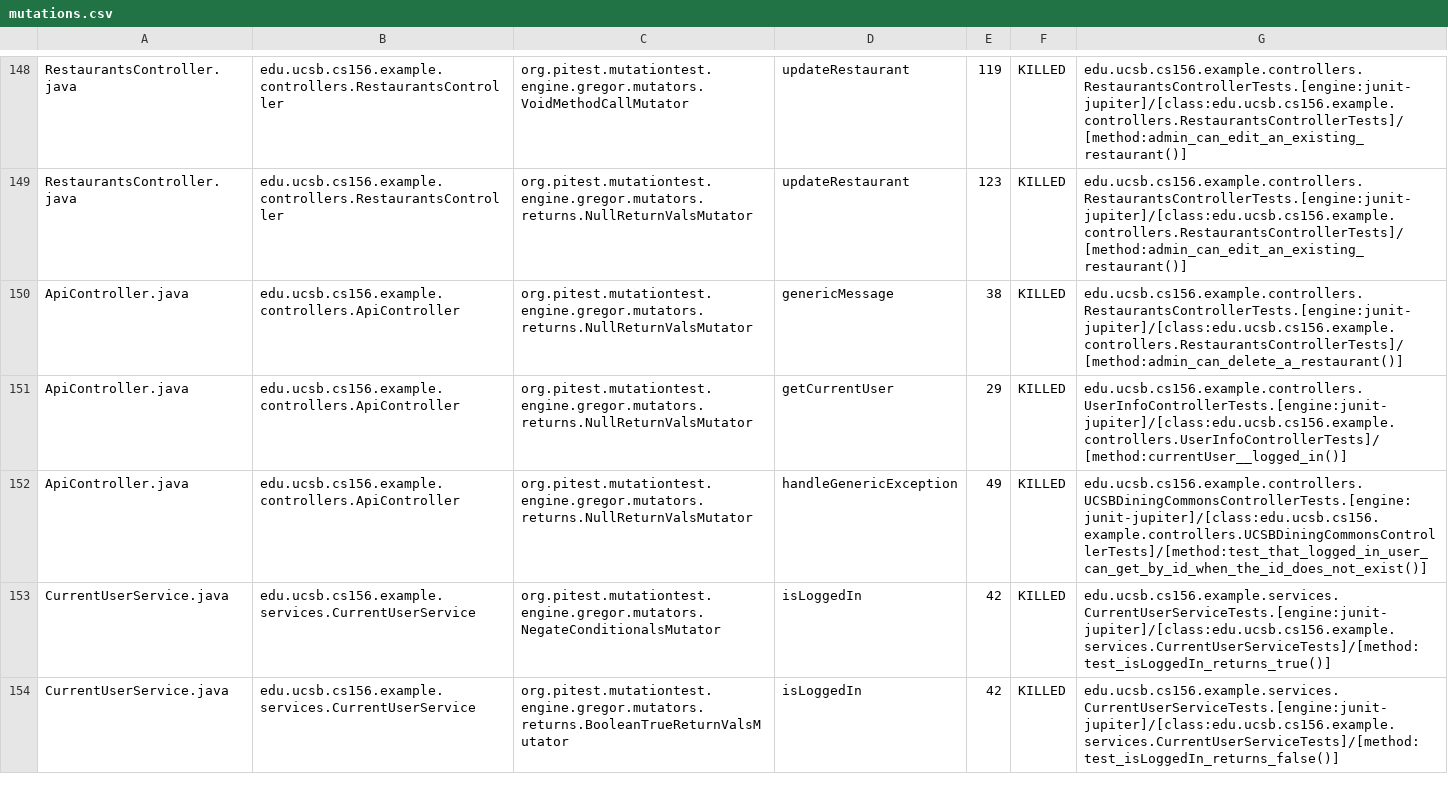
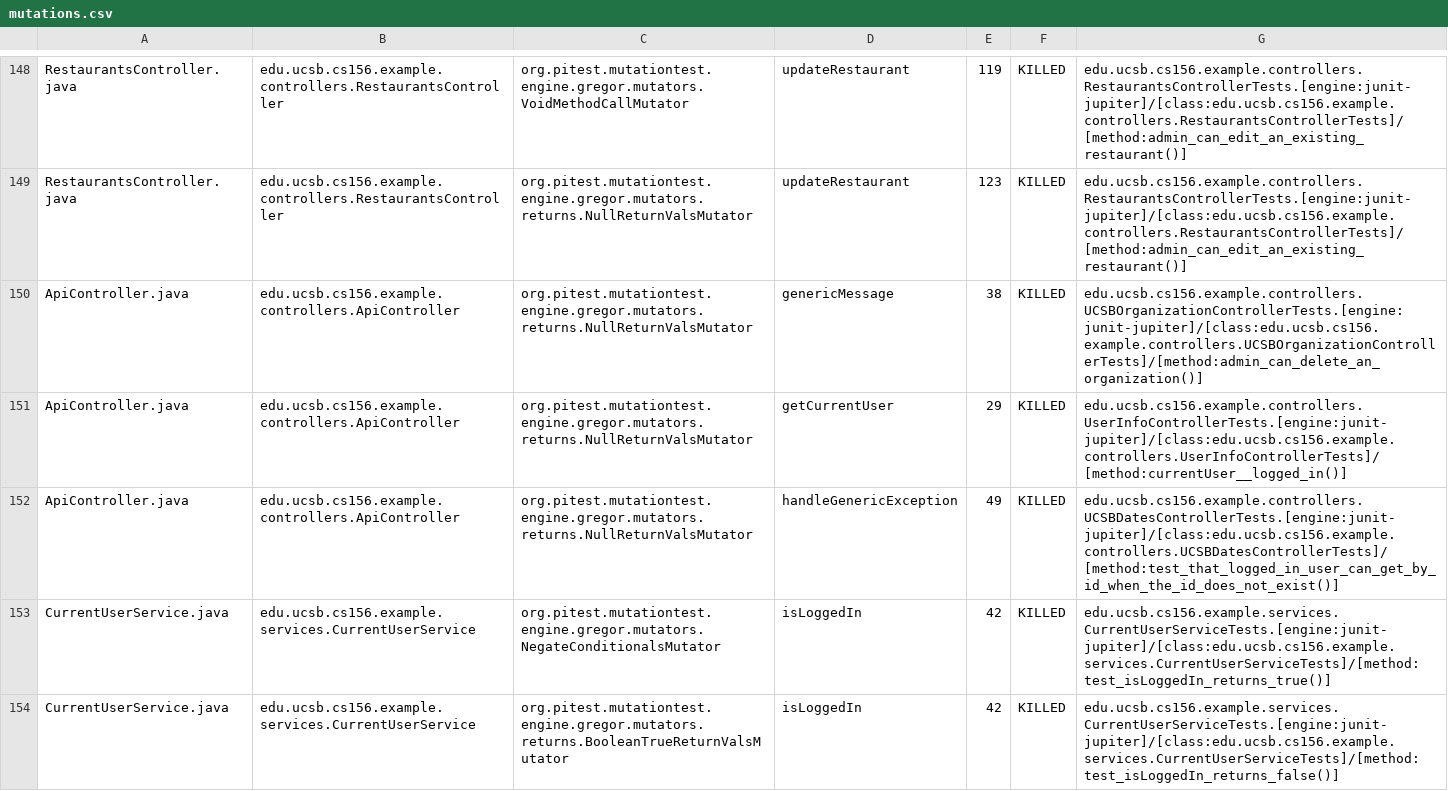
Before and after one commit to ucsb-cs156-f24/team02-f24-09, a CSV file: prs/126/pitest/mutations.csv, drawn as a sheet; only a part is shown, gaps mark what is left out.

Commit message:
Deploying to gh-pages from @ ucsb-cs156-f24/team02-f24-09@1258bf12fd4b1b62d85d1455c3c09b1b27b4936e 🚀

```diff
--- a/prs/126/pitest/mutations.csv
+++ b/prs/126/pitest/mutations.csv
@@ -149,5 +149,5 @@ RestaurantsController.java,edu.ucsb.cs156.example.controllers.RestaurantsControl
 RestaurantsController.java,edu.ucsb.cs156.example.controllers.RestaurantsController,org.pitest.mutationtest.engine.gregor.mutators.returns.NullReturnValsMutator,updateRestaurant,123,KILLED,edu.ucsb.cs156.example.controllers.RestaurantsControllerTests.[engine:junit-jupiter]/[class:edu.ucsb.cs156.example.controllers.RestaurantsControllerTests]/[method:admin_can_edit_an_existing_restaurant()]
-ApiController.java,edu.ucsb.cs156.example.controllers.ApiController,org.pitest.mutationtest.engine.gregor.mutators.returns.NullReturnValsMutator,genericMessage,38,KILLED,edu.ucsb.cs156.example.controllers.RestaurantsControllerTests.[engine:junit-jupiter]/[class:edu.ucsb.cs156.example.controllers.RestaurantsControllerTests]/[method:admin_can_delete_a_restaurant()]
+ApiController.java,edu.ucsb.cs156.example.controllers.ApiController,org.pitest.mutationtest.engine.gregor.mutators.returns.NullReturnValsMutator,genericMessage,38,KILLED,edu.ucsb.cs156.example.controllers.UCSBOrganizationControllerTests.[engine:junit-jupiter]/[class:edu.ucsb.cs156.example.controllers.UCSBOrganizationControllerTests]/[method:admin_can_delete_an_organization()]
 ApiController.java,edu.ucsb.cs156.example.controllers.ApiController,org.pitest.mutationtest.engine.gregor.mutators.returns.NullReturnValsMutator,getCurrentUser,29,KILLED,edu.ucsb.cs156.example.controllers.UserInfoControllerTests.[engine:junit-jupiter]/[class:edu.ucsb.cs156.example.controllers.UserInfoControllerTests]/[method:currentUser__logged_in()]
-ApiController.java,edu.ucsb.cs156.example.controllers.ApiController,org.pitest.mutationtest.engine.gregor.mutators.returns.NullReturnValsMutator,handleGenericException,49,KILLED,edu.ucsb.cs156.example.controllers.UCSBDiningCommonsControllerTests.[engine:junit-jupiter]/[class:edu.ucsb.cs156.example.controllers.UCSBDiningCommonsControllerTests]/[method:test_that_logged_in_user_can_get_by_id_when_the_id_does_not_exist()]
+ApiController.java,edu.ucsb.cs156.example.controllers.ApiController,org.pitest.mutationtest.engine.gregor.mutators.returns.NullReturnValsMutator,handleGenericException,49,KILLED,edu.ucsb.cs156.example.controllers.UCSBDatesControllerTests.[engine:junit-jupiter]/[class:edu.ucsb.cs156.example.controllers.UCSBDatesControllerTests]/[method:test_that_logged_in_user_can_get_by_id_when_the_id_does_not_exist()]
 CurrentUserService.java,edu.ucsb.cs156.example.services.CurrentUserService,org.pitest.mutationtest.engine.gregor.mutators.NegateConditionalsMutator,isLoggedIn,42,KILLED,edu.ucsb.cs156.example.services.CurrentUserServiceTests.[engine:junit-jupiter]/[class:edu.ucsb.cs156.example.services.CurrentUserServiceTests]/[method:test_isLoggedIn_returns_true()]
```
Also changed, not shown: 17 other files.
